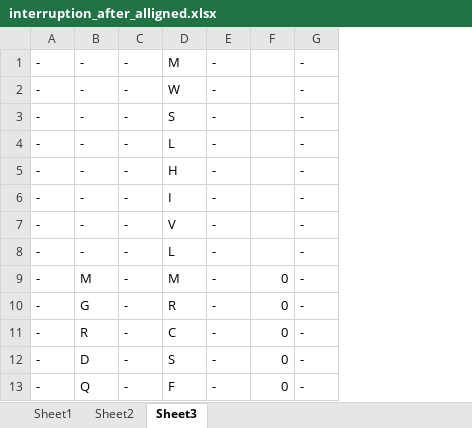
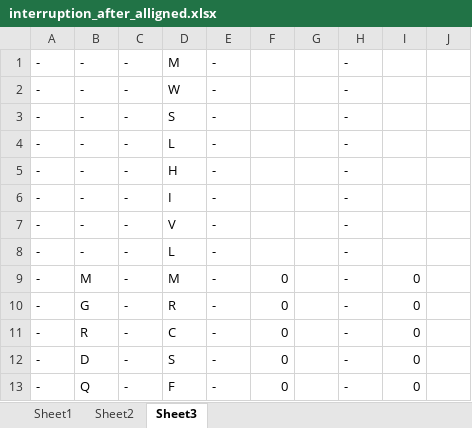
Before and after one commit to chuguoguniang/Evolution_, an Excel workbook: IV_collagen/PART2_GXY/Paralogs_GXY/interruption/interruption_after_alligned.xlsx, sheet Sheet3, drawn as a sheet; only a part is shown; values as stored, in another font and other column widths than the file's, no cell formats; 1 other sheet too large or unreadable and not compared; the diff names each change by its address in the sheet, - before the commit and + after, or states it on an @@ line.

```diff
--- a/IV_collagen/PART2_GXY/Paralogs_GXY/interruption/interruption_after_alligned.xlsx (sheet Sheet3)
+++ b/IV_collagen/PART2_GXY/Paralogs_GXY/interruption/interruption_after_alligned.xlsx (sheet Sheet3)
+column G, empty
+column I, rows 9-13: all 0
+column J, empty
```
Also changed, not shown: cell formats, 1 other file.
